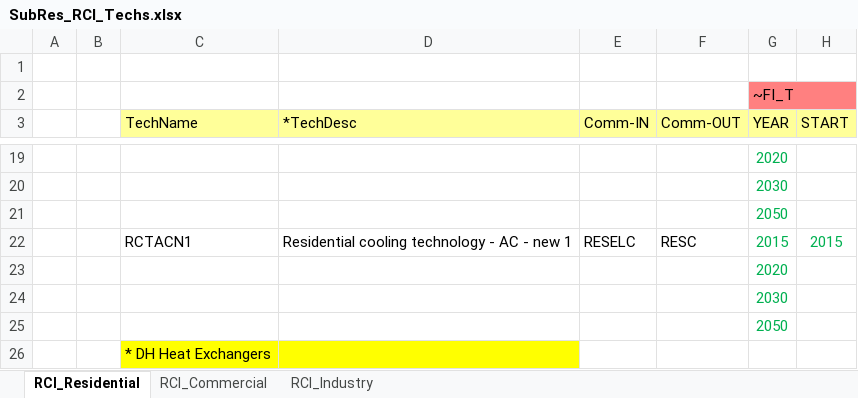
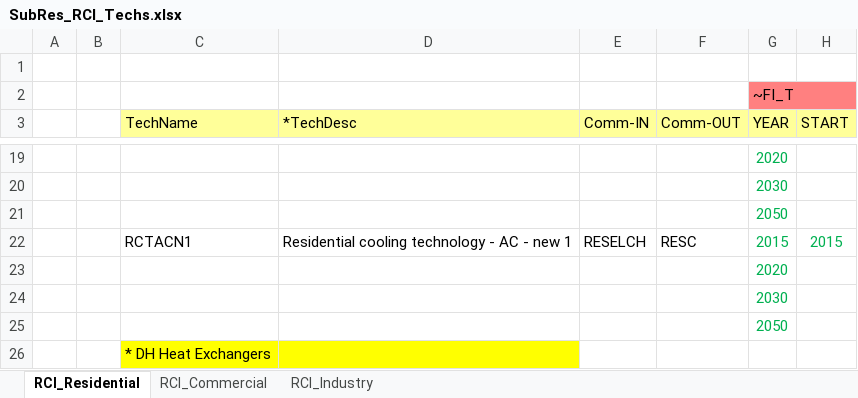
Before and after one commit to olejandro/times-shire, an Excel workbook: SubRES_TMPL/SubRes_RCI_Techs.xlsx, sheet RCI_Residential, drawn as a sheet; only a part is shown, gaps mark what is left out; values as stored, in another font and other column widths than the file's, no borders; the diff names each change by its address in the sheet, - before the commit and + after, or states it on an @@ line.

Commit message:
RESELC into RESELCH and COMH into COMHB

```diff
--- a/SubRES_TMPL/SubRes_RCI_Techs.xlsx (sheet RCI_Residential)
+++ b/SubRES_TMPL/SubRes_RCI_Techs.xlsx (sheet RCI_Residential)
-E22 (Comm-IN): RESELC
+E22 (Comm-IN): RESELCH
```
Also changed, not shown: sheet RCI_Commercial.
